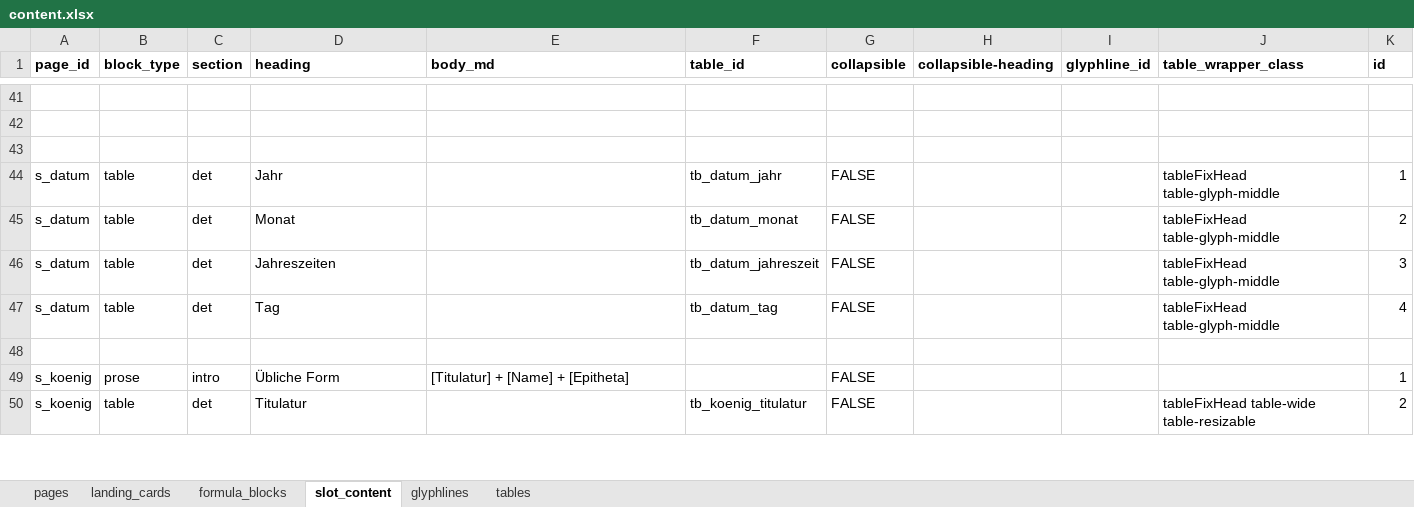
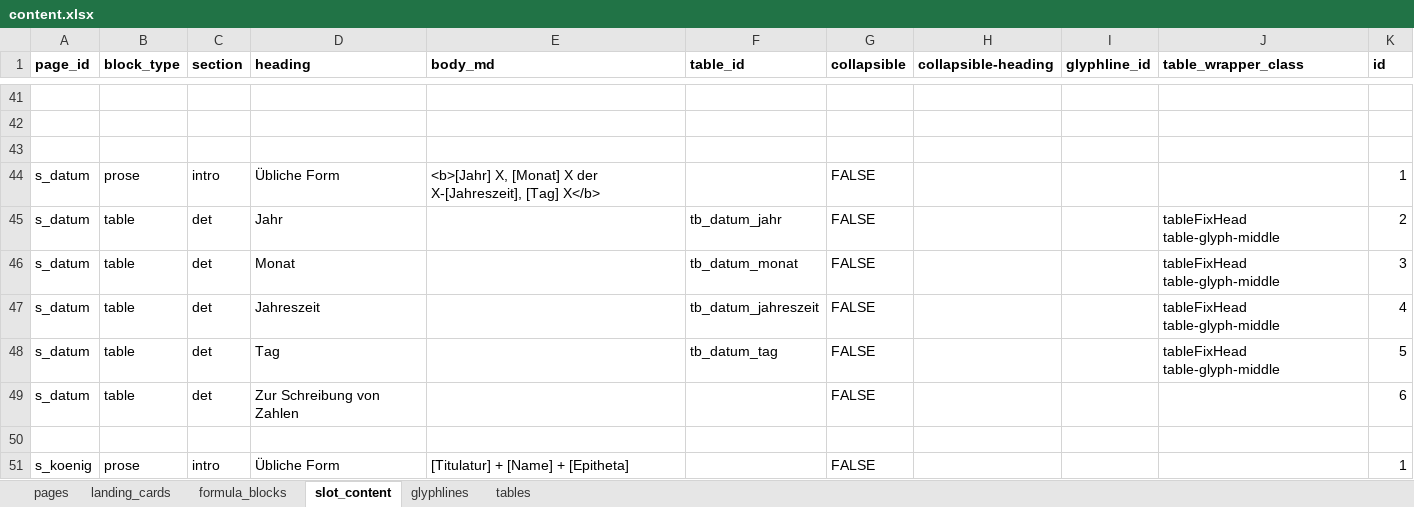
Before and after one commit to MarkusKut/Inschriftenschluessel, an Excel workbook: data/content.xlsx, sheet slot_content, drawn as a sheet; only a part is shown, gaps mark what is left out; the shorter side is filled out with more unchanged rows; values as stored, in another font and other column widths than the file's, no borders; addresses are those after the commit; the diff names each change by its address in the sheet, - before the commit and + after, or states it on an @@ line.

```diff
--- a/data/content.xlsx (sheet slot_content)
+++ b/data/content.xlsx (sheet slot_content)
+row 44: s_datum | prose | intro | Übliche Form | <b>[Jahr] X, [Monat] X der X-[Jahreszeit], [Tag] X</b> |  | FALSE |  |  |  | 1
-K45 (id): 1
+K45 (id): 2
-K46 (id): 2
+K46 (id): 3
-D47 (heading): Jahreszeiten
+D47 (heading): Jahreszeit
-K47 (id): 3
+K47 (id): 4
-K48 (id): 4
+K48 (id): 5
+row 49: s_datum | table | det | Zur Schreibung von Zahlen |  |  | FALSE |  |  |  | 6
```
Also changed, not shown: sheet tables, sheet glyphlines, 27 other files.
